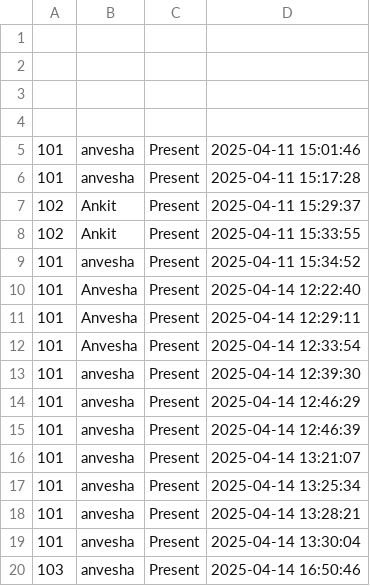
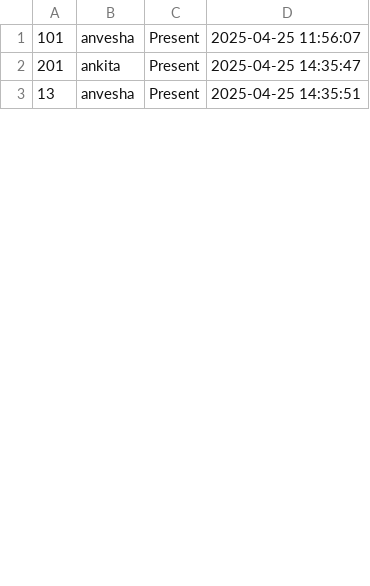
Before and after one commit to Anvesha/image_recog, a CSV file: Attendance/Attendance.csv, drawn as a sheet; only a part is shown; the diff covers the shown part only.

```diff
--- a/Attendance/Attendance.csv
+++ b/Attendance/Attendance.csv
@@ -1,20 +1,3 @@
-
-
-
-
-101,anvesha,Present,2025-04-11 15:01:46
-101,anvesha,Present,2025-04-11 15:17:28
-102,Ankit,Present,2025-04-11 15:29:37
-102,Ankit,Present,2025-04-11 15:33:55
-101,anvesha,Present,2025-04-11 15:34:52
-101,Anvesha,Present,2025-04-14 12:22:40
-101,Anvesha,Present,2025-04-14 12:29:11
-101,Anvesha,Present,2025-04-14 12:33:54
-101,anvesha,Present,2025-04-14 12:39:30
-101,anvesha,Present,2025-04-14 12:46:29
-101,anvesha,Present,2025-04-14 12:46:39
-101,anvesha,Present,2025-04-14 13:21:07
-101,anvesha,Present,2025-04-14 13:25:34
-101,anvesha,Present,2025-04-14 13:28:21
-101,anvesha,Present,2025-04-14 13:30:04
-103,anvesha,Present,2025-04-14 16:50:46
+101,anvesha,Present,2025-04-25 11:56:07
+201,ankita,Present,2025-04-25 14:35:47
+13,anvesha,Present,2025-04-25 14:35:51
```
Also changed, not shown: 2 added rows, 22 removed rows and 8 edited cells elsewhere in this file, 18 other files.
